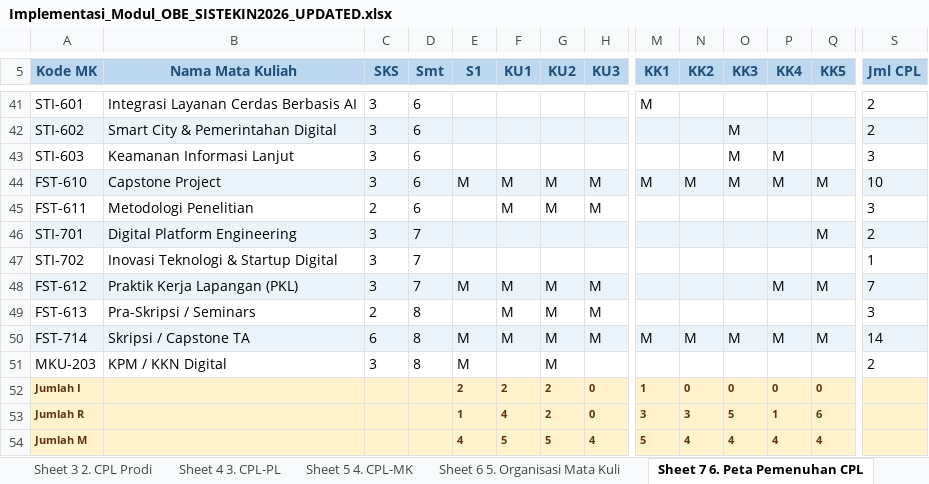
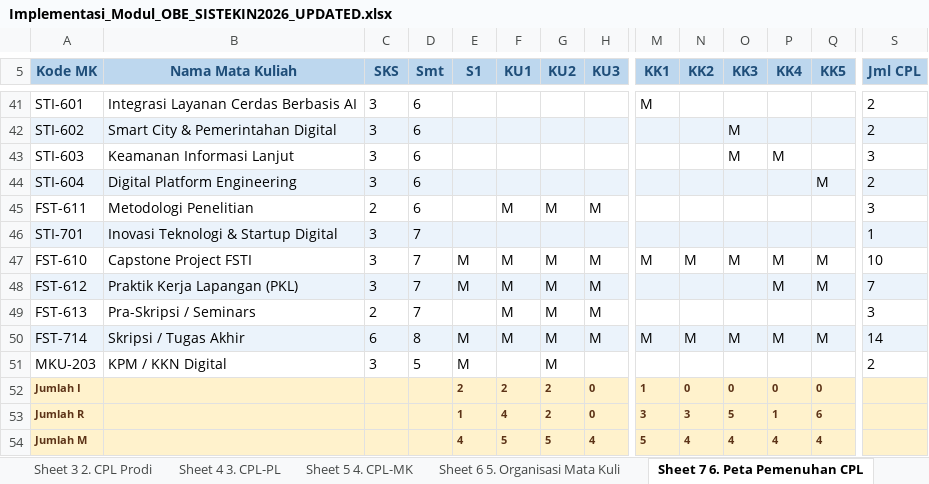
Before and after one commit to roniwahyu/--BRAINSTORMING_KURIKULUM2026, an Excel workbook: KURIKULUM2026_ZCODE/Implementasi_Modul_OBE_SISTEKIN2026_UPDATED.xlsx, sheet Sheet 7 6. Peta Pemenuhan CPL, drawn as a sheet; only a part is shown, gaps mark what is left out; values as stored, in another font and other column widths than the file's, no borders; removed rows and columns are numbered as before the commit, all else as after; rows hold the shown columns only; the diff covers the shown part only; the diff names each change by its address in the sheet, - before the commit and + after, or states it on an @@ line.

```diff
--- a/KURIKULUM2026_ZCODE/Implementasi_Modul_OBE_SISTEKIN2026_UPDATED.xlsx (sheet Sheet 7 6. Peta Pemenuhan CPL)
+++ b/KURIKULUM2026_ZCODE/Implementasi_Modul_OBE_SISTEKIN2026_UPDATED.xlsx (sheet Sheet 7 6. Peta Pemenuhan CPL)
-row 44: FST-610 | Capstone Project | 3 | 6 | M | M | M | M | M | M | M | M | M | 10
+row 44: STI-604 | Digital Platform Engineering | 3 | 6 |  |  |  |  |  |  |  |  | M | 2
-row 46: STI-701 | Digital Platform Engineering | 3 | 7 |  |  |  |  |  |  |  |  | M | 2
-A46 (Kode MK): STI-702
+A46 (Kode MK): STI-701
-A46:S46 fill: none
+A46:S46 fill: #EBF3FB
+row 47: FST-610 | Capstone Project FSTI | 3 | 7 | M | M | M | M | M | M | M | M | M | 10
-D49 (Smt): 8
+D49 (Smt): 7
-B50 (Nama Mata Kuliah): Skripsi / Capstone TA
+B50 (Nama Mata Kuliah): Skripsi / Tugas Akhir
-D51 (Smt): 8
+D51 (Smt): 5
```
Also changed, not shown: cell formats elsewhere in this sheet, sheet Sheet 8 7. MK-CPMK-SubCPMK-Eval, sheet Sheet 13 12. Perhitungan CPL, sheet Sheet 5 4. CPL-MK, 2 other files.
